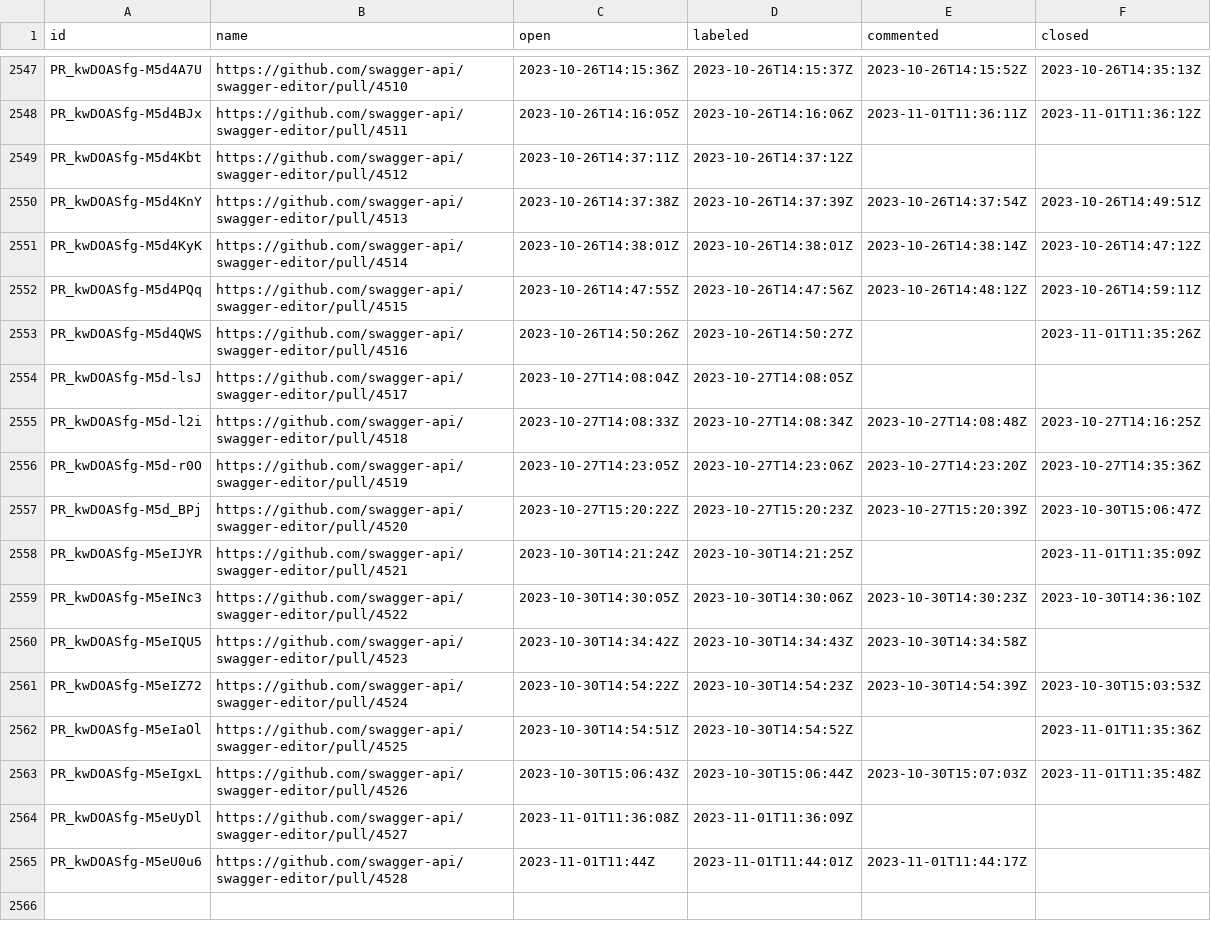
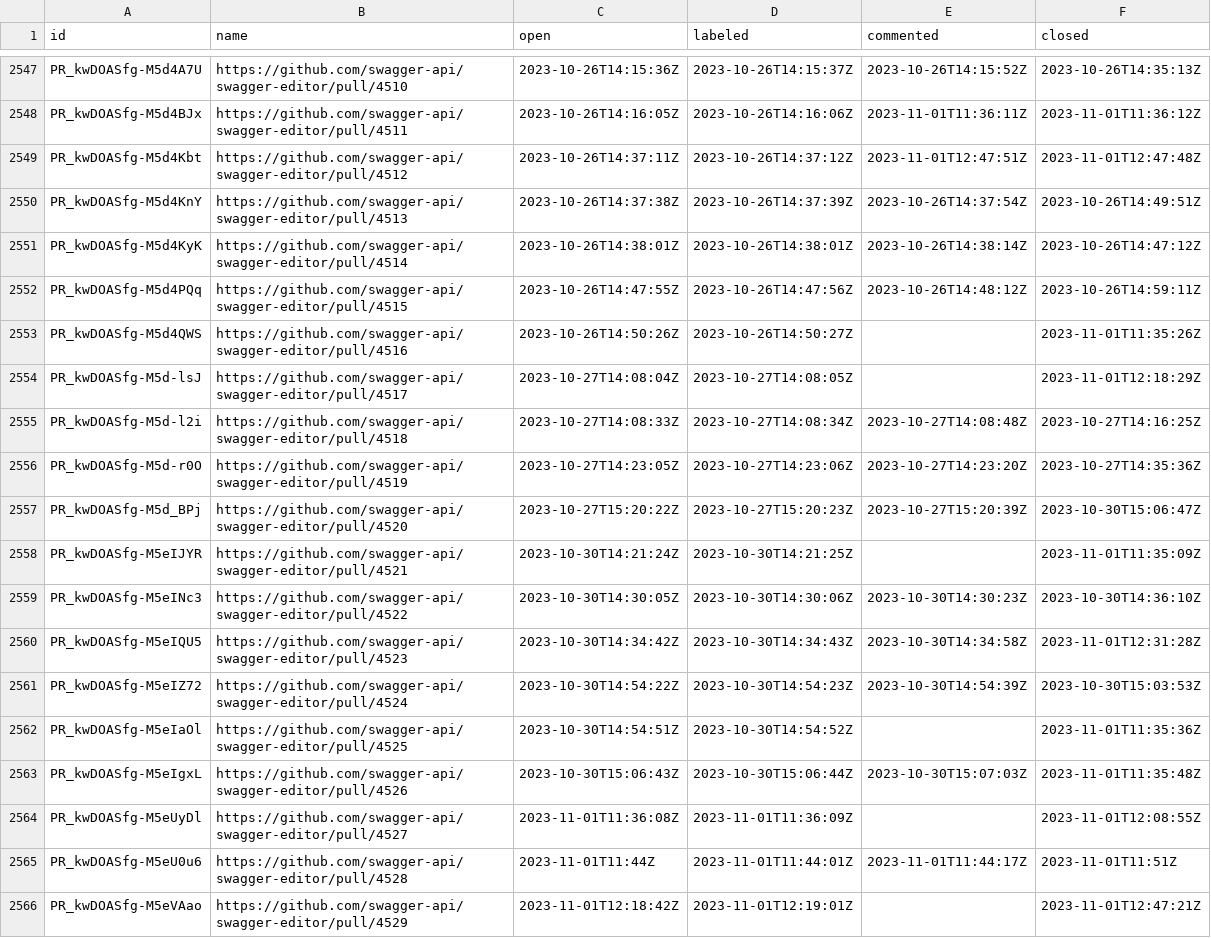
Before and after one commit to SmartBear/swagger-oselvar-metrics, a CSV file: data/swagger-api/swagger-editor/pullRequests.csv, drawn as a sheet; only a part is shown, gaps mark what is left out.

```diff
--- a/data/swagger-api/swagger-editor/pullRequests.csv
+++ b/data/swagger-api/swagger-editor/pullRequests.csv
@@ -2548,3 +2548,3 @@ PR_kwDOASfg-M5d4A7U,https://github.com/swagger-api/swagger-editor/pull/4510,2023
 PR_kwDOASfg-M5d4BJx,https://github.com/swagger-api/swagger-editor/pull/4511,2023-10-26T14:16:05Z,2023-10-26T14:16:06Z,2023-11-01T11:36:11Z,2023-11-01T11:36:12Z
-PR_kwDOASfg-M5d4Kbt,https://github.com/swagger-api/swagger-editor/pull/4512,2023-10-26T14:37:11Z,2023-10-26T14:37:12Z,,
+PR_kwDOASfg-M5d4Kbt,https://github.com/swagger-api/swagger-editor/pull/4512,2023-10-26T14:37:11Z,2023-10-26T14:37:12Z,2023-11-01T12:47:51Z,2023-11-01T12:47:48Z
 PR_kwDOASfg-M5d4KnY,https://github.com/swagger-api/swagger-editor/pull/4513,2023-10-26T14:37:38Z,2023-10-26T14:37:39Z,2023-10-26T14:37:54Z,2023-10-26T14:49:51Z
@@ -2553,3 +2553,3 @@ PR_kwDOASfg-M5d4PQq,https://github.com/swagger-api/swagger-editor/pull/4515,2023
 PR_kwDOASfg-M5d4QWS,https://github.com/swagger-api/swagger-editor/pull/4516,2023-10-26T14:50:26Z,2023-10-26T14:50:27Z,,2023-11-01T11:35:26Z
-PR_kwDOASfg-M5d-lsJ,https://github.com/swagger-api/swagger-editor/pull/4517,2023-10-27T14:08:04Z,2023-10-27T14:08:05Z,,
+PR_kwDOASfg-M5d-lsJ,https://github.com/swagger-api/swagger-editor/pull/4517,2023-10-27T14:08:04Z,2023-10-27T14:08:05Z,,2023-11-01T12:18:29Z
 PR_kwDOASfg-M5d-l2i,https://github.com/swagger-api/swagger-editor/pull/4518,2023-10-27T14:08:33Z,2023-10-27T14:08:34Z,2023-10-27T14:08:48Z,2023-10-27T14:16:25Z
@@ -2559,3 +2559,3 @@ PR_kwDOASfg-M5eIJYR,https://github.com/swagger-api/swagger-editor/pull/4521,2023
 PR_kwDOASfg-M5eINc3,https://github.com/swagger-api/swagger-editor/pull/4522,2023-10-30T14:30:05Z,2023-10-30T14:30:06Z,2023-10-30T14:30:23Z,2023-10-30T14:36:10Z
-PR_kwDOASfg-M5eIQU5,https://github.com/swagger-api/swagger-editor/pull/4523,2023-10-30T14:34:42Z,2023-10-30T14:34:43Z,2023-10-30T14:34:58Z,
+PR_kwDOASfg-M5eIQU5,https://github.com/swagger-api/swagger-editor/pull/4523,2023-10-30T14:34:42Z,2023-10-30T14:34:43Z,2023-10-30T14:34:58Z,2023-11-01T12:31:28Z
 PR_kwDOASfg-M5eIZ72,https://github.com/swagger-api/swagger-editor/pull/4524,2023-10-30T14:54:22Z,2023-10-30T14:54:23Z,2023-10-30T14:54:39Z,2023-10-30T15:03:53Z
@@ -2563,3 +2563,4 @@ PR_kwDOASfg-M5eIaOl,https://github.com/swagger-api/swagger-editor/pull/4525,2023
 PR_kwDOASfg-M5eIgxL,https://github.com/swagger-api/swagger-editor/pull/4526,2023-10-30T15:06:43Z,2023-10-30T15:06:44Z,2023-10-30T15:07:03Z,2023-11-01T11:35:48Z
-PR_kwDOASfg-M5eUyDl,https://github.com/swagger-api/swagger-editor/pull/4527,2023-11-01T11:36:08Z,2023-11-01T11:36:09Z,,
-PR_kwDOASfg-M5eU0u6,https://github.com/swagger-api/swagger-editor/pull/4528,2023-11-01T11:44Z,2023-11-01T11:44:01Z,2023-11-01T11:44:17Z,
+PR_kwDOASfg-M5eUyDl,https://github.com/swagger-api/swagger-editor/pull/4527,2023-11-01T11:36:08Z,2023-11-01T11:36:09Z,,2023-11-01T12:08:55Z
+PR_kwDOASfg-M5eU0u6,https://github.com/swagger-api/swagger-editor/pull/4528,2023-11-01T11:44Z,2023-11-01T11:44:01Z,2023-11-01T11:44:17Z,2023-11-01T11:51Z
+PR_kwDOASfg-M5eVAao,https://github.com/swagger-api/swagger-editor/pull/4529,2023-11-01T12:18:42Z,2023-11-01T12:19:01Z,,2023-11-01T12:47:21Z
```
Also changed, not shown: data/swagger-api/swagger-codegen/issues.csv, data/swagger-api/swagger-editor/issues.csv.
